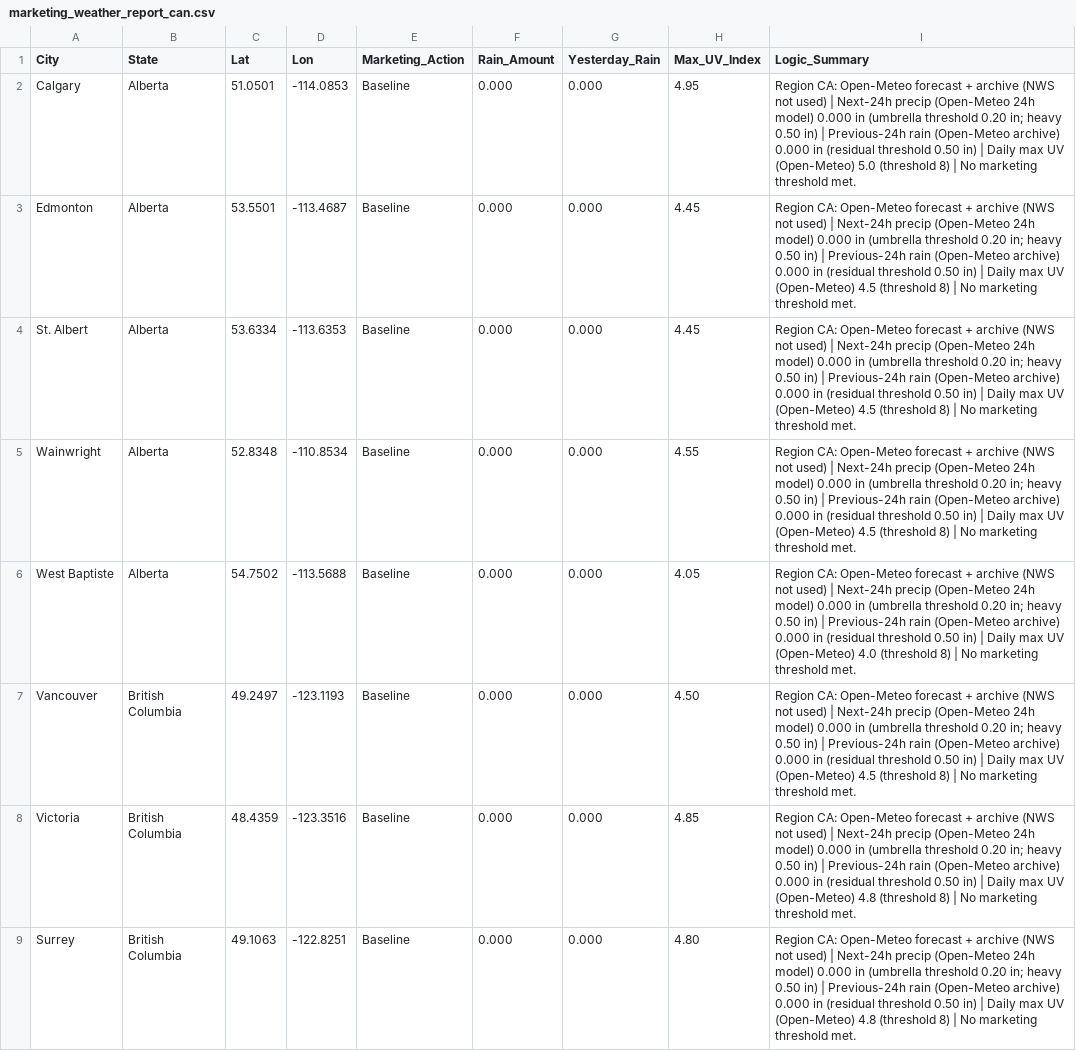
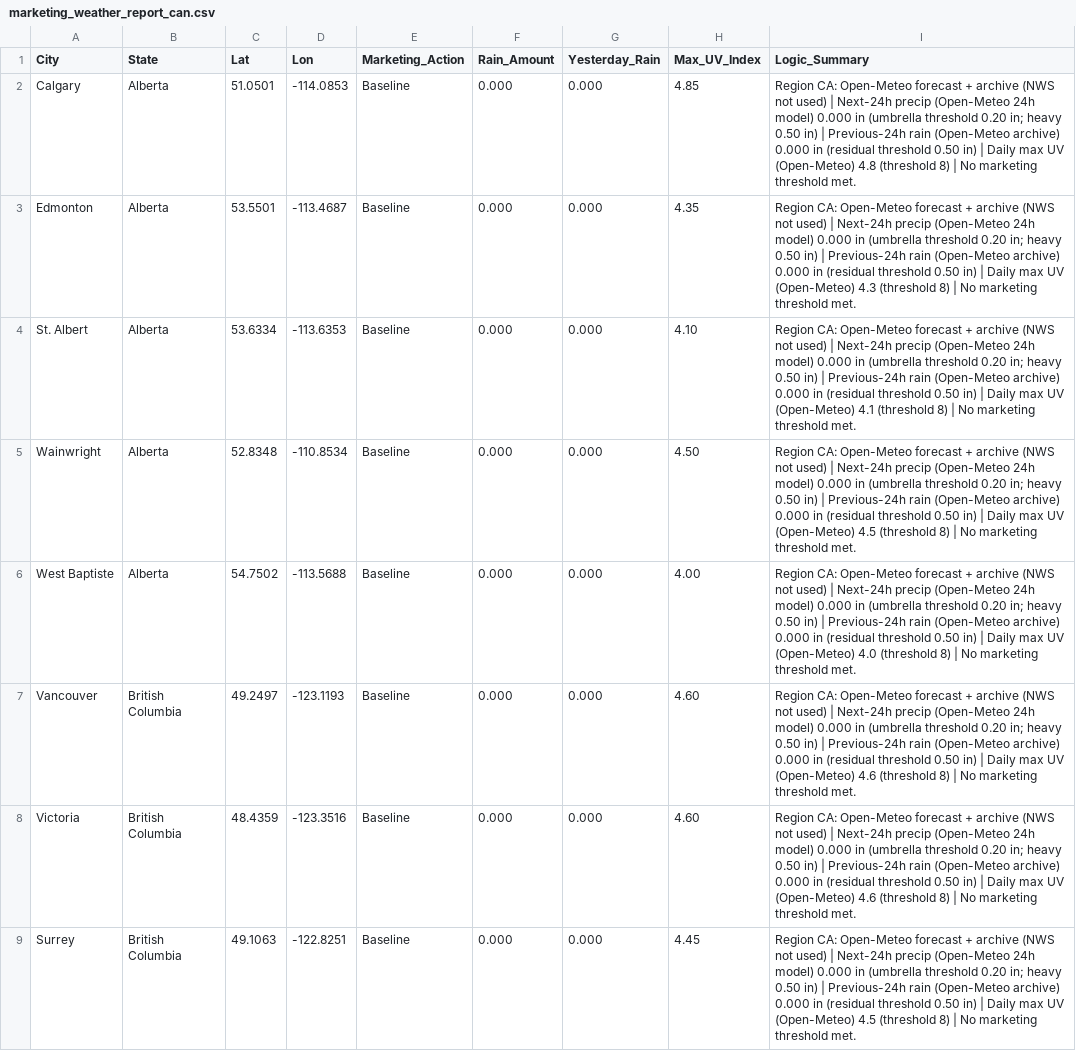
Before and after one commit to mg22mex/marketing-weather-engine, a CSV file: marketing_weather_report_can.csv, drawn as a sheet; only a part is shown; the diff covers the shown part only; the diff names each change by its address in the sheet, - before the commit and + after, or states it on an @@ line.

```diff
--- a/marketing_weather_report_can.csv
+++ b/marketing_weather_report_can.csv
-H2 (Max_UV_Index): 4.95
+H2 (Max_UV_Index): 4.85
-I2 (Logic_Summary): …UV (Open-Meteo) 5.0 (threshold 8)…
+I2 (Logic_Summary): …UV (Open-Meteo) 4.8 (threshold 8)…
-H3 (Max_UV_Index): 4.45
+H3 (Max_UV_Index): 4.35
-I3 (Logic_Summary): …UV (Open-Meteo) 4.5 (threshold 8)…
+I3 (Logic_Summary): …UV (Open-Meteo) 4.3 (threshold 8)…
-H4 (Max_UV_Index): 4.45
+H4 (Max_UV_Index): 4.10
-I4 (Logic_Summary): …UV (Open-Meteo) 4.5 (threshold 8)…
+I4 (Logic_Summary): …UV (Open-Meteo) 4.1 (threshold 8)…
-H5 (Max_UV_Index): 4.55
+H5 (Max_UV_Index): 4.50
-H6 (Max_UV_Index): 4.05
+H6 (Max_UV_Index): 4.00
-H7 (Max_UV_Index): 4.50
+H7 (Max_UV_Index): 4.60
-I7 (Logic_Summary): …UV (Open-Meteo) 4.5 (threshold 8)…
+I7 (Logic_Summary): …UV (Open-Meteo) 4.6 (threshold 8)…
-H8 (Max_UV_Index): 4.85
+H8 (Max_UV_Index): 4.60
-I8 (Logic_Summary): …UV (Open-Meteo) 4.8 (threshold 8)…
+I8 (Logic_Summary): …UV (Open-Meteo) 4.6 (threshold 8)…
-H9 (Max_UV_Index): 4.80
+H9 (Max_UV_Index): 4.45
-I9 (Logic_Summary): …UV (Open-Meteo) 4.8 (threshold 8)…
+I9 (Logic_Summary): …UV (Open-Meteo) 4.5 (threshold 8)…
```
Also changed, not shown: 158 edited cells elsewhere in this file, marketing_weather_report_uk.csv, marketing_weather_report_us.csv.
